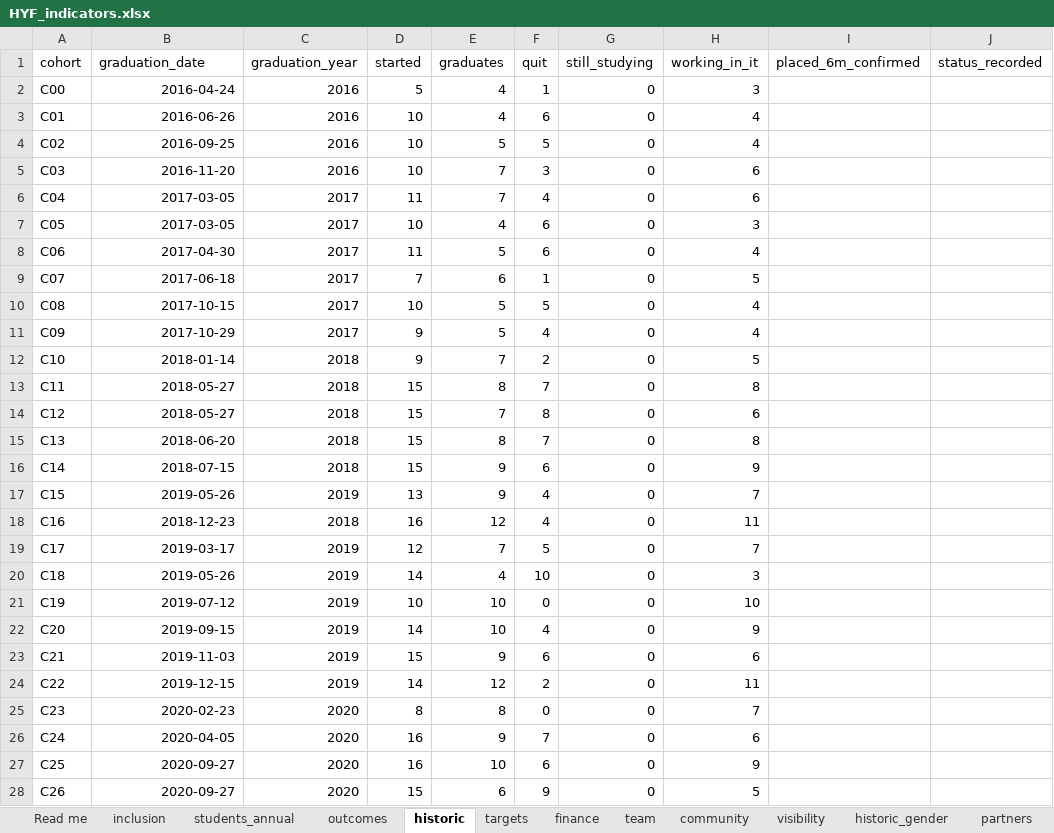
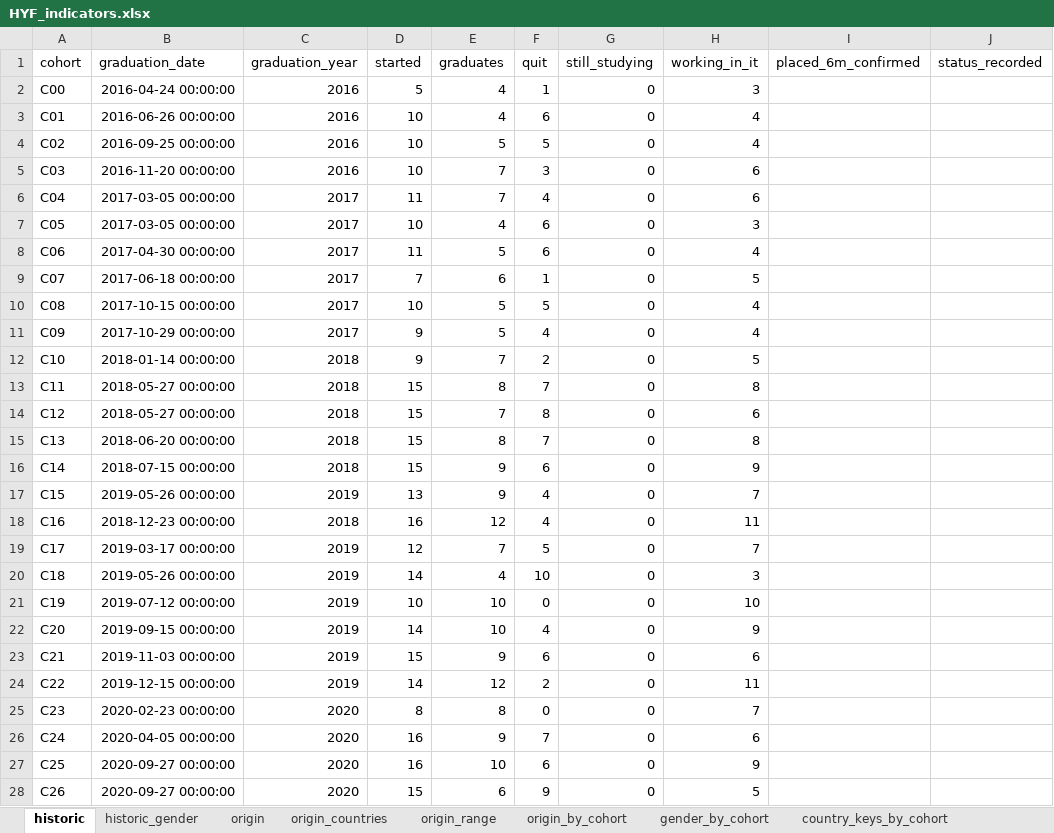
Before and after one commit to Ro-P/hyf-dashboard, an Excel workbook: data/real/HYF_indicators.xlsx, sheet historic, drawn as a sheet; only a part is shown; values as stored, in another font and other column widths than the file's, no borders; the diff covers the shown part only; the diff names each change by its address in the sheet, - before the commit and + after, or states it on an @@ line.

```diff
--- a/data/real/HYF_indicators.xlsx (sheet historic)
+++ b/data/real/HYF_indicators.xlsx (sheet historic)
-sheet tab: targets
+sheet tab: origin_by_cohort
-sheet tab: Read me
-sheet tab: inclusion
-sheet tab: students_annual
+sheet tab: origin_countries
+sheet tab: origin_range
+sheet tab: gender_by_cohort
+sheet tab: country_keys_by_cohort
@@ sheet tab order changed: historic | historic_gender | origin | origin_countries | origin_range | origin_by_cohort | gender_by_cohort | country_keys_by_cohort @@
-B2 (graduation_date): 2016-04-24
+B2 (graduation_date): 2016-04-24 00:00:00
-B3 (graduation_date): 2016-06-26
+B3 (graduation_date): 2016-06-26 00:00:00
-B4 (graduation_date): 2016-09-25
+B4 (graduation_date): 2016-09-25 00:00:00
-B5 (graduation_date): 2016-11-20
+B5 (graduation_date): 2016-11-20 00:00:00
-B6:B7 (graduation_date): 2017-03-05
+B6:B7 (graduation_date): 2017-03-05 00:00:00
-B8 (graduation_date): 2017-04-30
+B8 (graduation_date): 2017-04-30 00:00:00
-B9 (graduation_date): 2017-06-18
+B9 (graduation_date): 2017-06-18 00:00:00
-B10 (graduation_date): 2017-10-15
+B10 (graduation_date): 2017-10-15 00:00:00
-B11 (graduation_date): 2017-10-29
+B11 (graduation_date): 2017-10-29 00:00:00
-B12 (graduation_date): 2018-01-14
+B12 (graduation_date): 2018-01-14 00:00:00
-B13:B14 (graduation_date): 2018-05-27
+B13:B14 (graduation_date): 2018-05-27 00:00:00
-B15 (graduation_date): 2018-06-20
+B15 (graduation_date): 2018-06-20 00:00:00
-B16 (graduation_date): 2018-07-15
+B16 (graduation_date): 2018-07-15 00:00:00
-B17 (graduation_date): 2019-05-26
+B17 (graduation_date): 2019-05-26 00:00:00
-B18 (graduation_date): 2018-12-23
+B18 (graduation_date): 2018-12-23 00:00:00
-B19 (graduation_date): 2019-03-17
+B19 (graduation_date): 2019-03-17 00:00:00
-B20 (graduation_date): 2019-05-26
+B20 (graduation_date): 2019-05-26 00:00:00
-B21 (graduation_date): 2019-07-12
+B21 (graduation_date): 2019-07-12 00:00:00
-B22 (graduation_date): 2019-09-15
+B22 (graduation_date): 2019-09-15 00:00:00
-B23 (graduation_date): 2019-11-03
+B23 (graduation_date): 2019-11-03 00:00:00
-B24 (graduation_date): 2019-12-15
+B24 (graduation_date): 2019-12-15 00:00:00
-B25 (graduation_date): 2020-02-23
+B25 (graduation_date): 2020-02-23 00:00:00
-B26 (graduation_date): 2020-04-05
+B26 (graduation_date): 2020-04-05 00:00:00
-B27:B28 (graduation_date): 2020-09-27
+B27:B28 (graduation_date): 2020-09-27 00:00:00
```
Also changed, not shown: 2 removed rows and 34 edited cells elsewhere in this sheet, sheet students_by_cohort, sheet outcomes, sheet origin_by_cohort, sheet community, sheet volunteers, sheet team, 4 more sheets, other sheet tabs, data/real/HYF_counts.xlsx.
